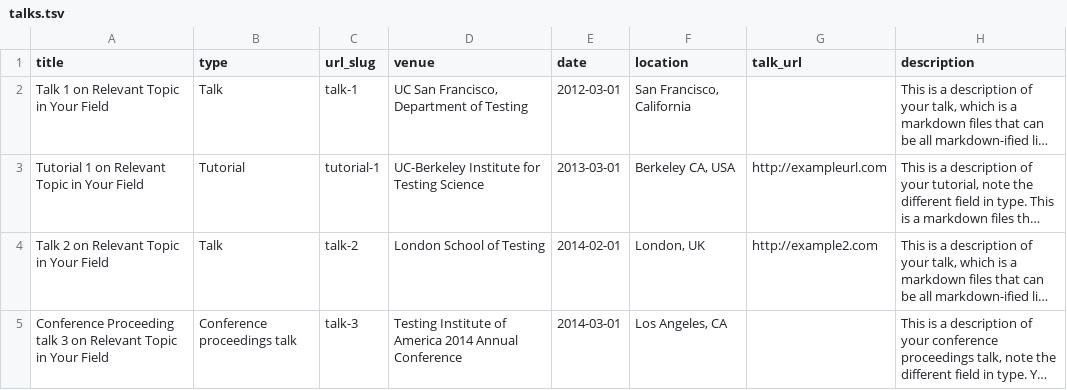
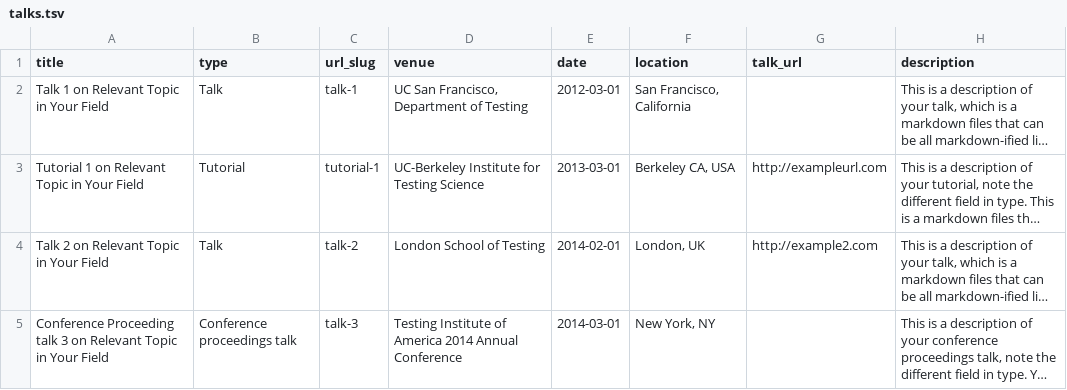
Before and after one commit to DarshanDeshpande/darshandeshpande.github.io, a TSV file: markdown_generator/talks.tsv, drawn as a sheet; long unchanged cells end in …; the diff names each change by its address in the sheet, - before the commit and + after, or states it on an @@ line.

```diff
--- a/markdown_generator/talks.tsv
+++ b/markdown_generator/talks.tsv
-F5 (location): Los Angeles, CA
+F5 (location): New York, NY
```
Also changed, not shown: 33 other files.
